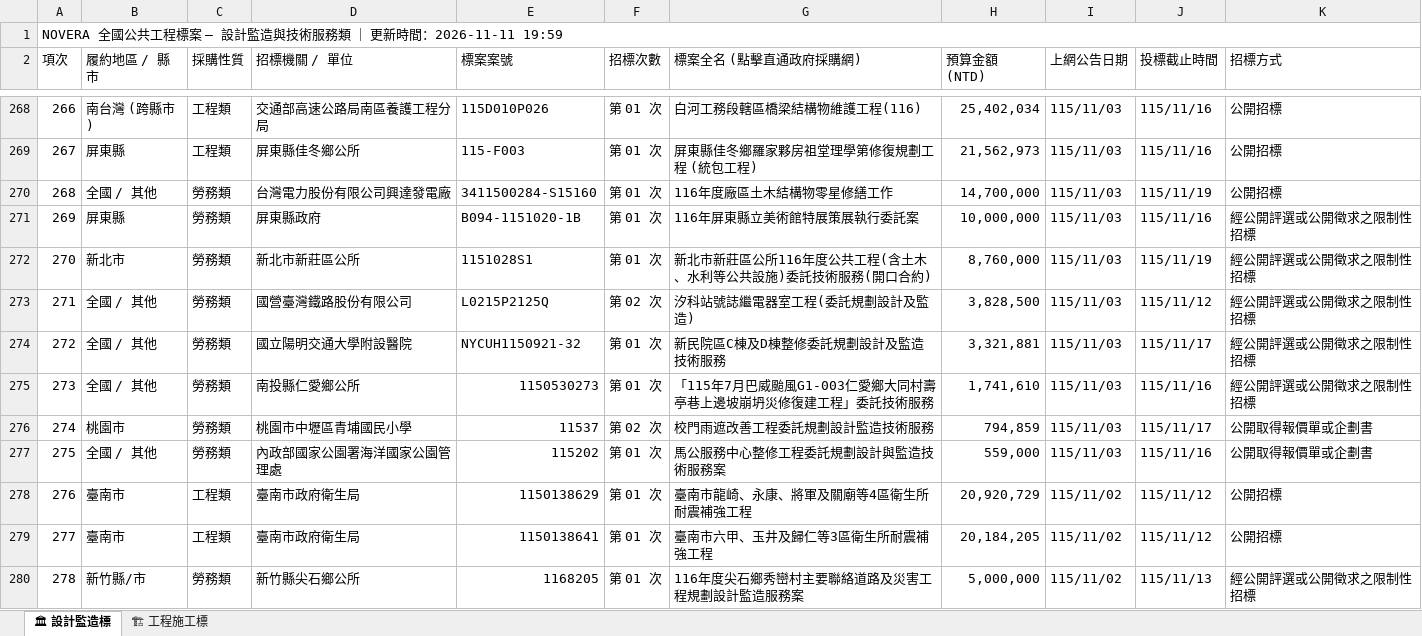
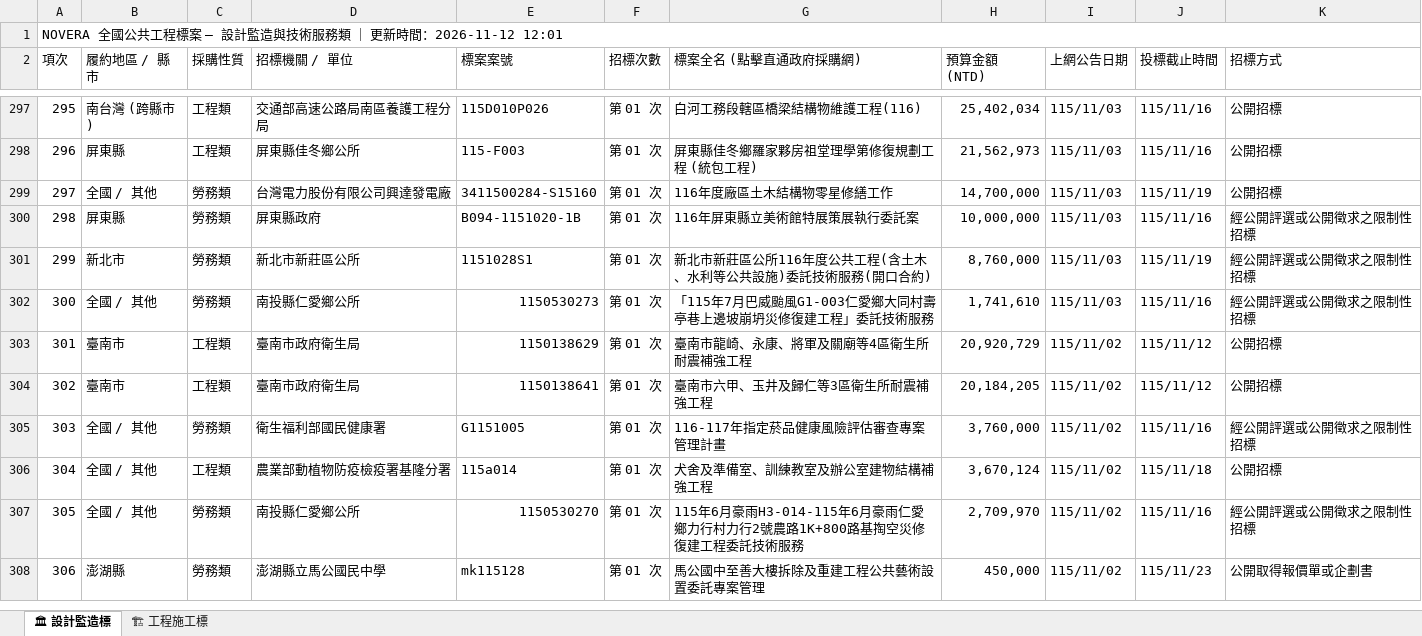
Before and after one commit to gardenai0222-a11y/gardenai0222-a11y.github.io, an Excel workbook: tenders_today.xlsx, sheet 🏛 設計監造標, drawn as a sheet; only a part is shown, gaps mark what is left out; the shorter side is filled out with more unchanged rows; values as stored, in another font and other column widths than the file's, no cell formats; removed rows and columns are numbered as before the commit, all else as after; the diff covers the shown part only; the diff names each change by its address in the sheet, - before the commit and + after, or states it on an @@ line.

```diff
--- a/tenders_today.xlsx (sheet 🏛 設計監造標)
+++ b/tenders_today.xlsx (sheet 🏛 設計監造標)
@@ column A (項次) renumbered from row 1 down @@
-row 273: 271 | 全國 / 其他 | 勞務類 | 國營臺灣鐵路股份有限公司 | L0215P2125Q | 第 02 次 | 汐科站號誌繼電器室工程(委託規劃設計及監造) | 3,828,500 | 115/11/03 | 115/11/12 | 經公開評選或公開徵求之限制性招標
-row 274: 272 | 全國 / 其他 | 勞務類 | 國立陽明交通大學附設醫院 | NYCUH1150921-32 | 第 01 次 | 新民院區C棟及D棟整修委託規劃設計及監造技術服務 | 3,321,881 | 115/11/03 | 115/11/17 | 經公開評選或公開徵求之限制性招標
-row 276: 274 | 桃園市 | 勞務類 | 桃園市中壢區青埔國民小學 | 11537 | 第 02 次 | 校門雨遮改善工程委託規劃設計監造技術服務 | 794,859 | 115/11/03 | 115/11/17 | 公開取得報價單或企劃書
-row 277: 275 | 全國 / 其他 | 勞務類 | 內政部國家公園署海洋國家公園管理處 | 115202 | 第 01 次 | 馬公服務中心整修工程委託規劃設計與監造技術服務案 | 559,000 | 115/11/03 | 115/11/16 | 公開取得報價單或企劃書
-row 280: 278 | 新竹縣/市 | 勞務類 | 新竹縣尖石鄉公所 | 1168205 | 第 01 次 | 116年度尖石鄉秀巒村主要聯絡道路及災害工程規劃設計監造服務案 | 5,000,000 | 115/11/02 | 115/11/13 | 經公開評選或公開徵求之限制性招標
```
Also changed, not shown: 90 added rows, 65 removed rows and 10 edited cells elsewhere in this sheet, sheet 🏗 工程施工標, cell formats, 今日政府電子採購網.xlsx, 2 other files.
